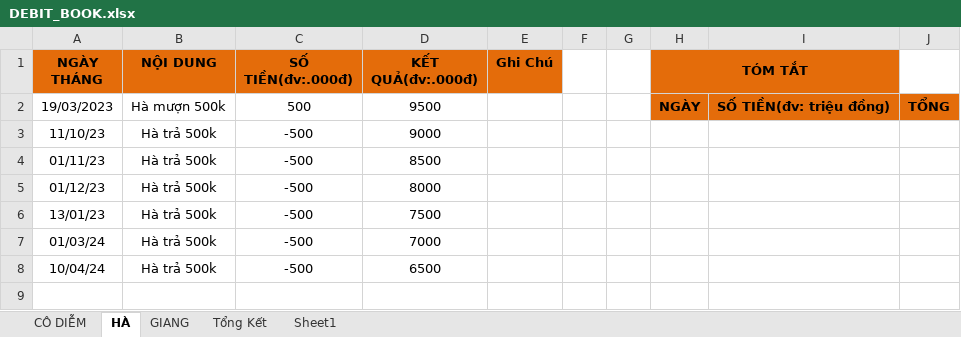
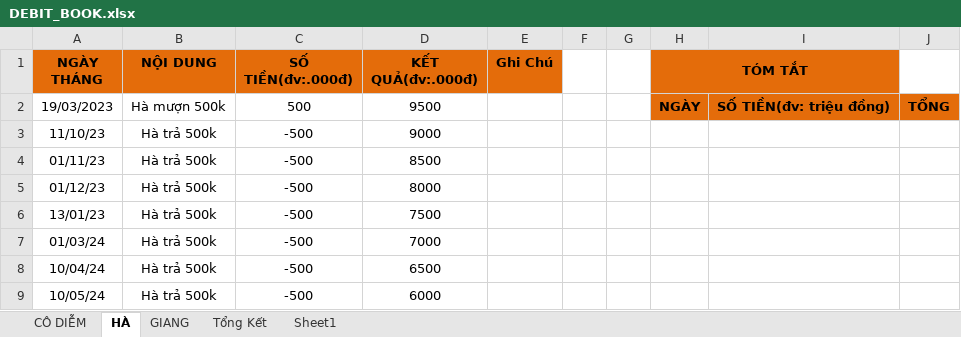
Before and after one commit to duytruongcong/DUY-CLOUD, an Excel workbook: DEBIT_BOOK.xlsx, sheet HÀ, drawn as a sheet; values as stored, in another font and other column widths than the file's, no borders; the diff names each change by its address in the sheet, - before the commit and + after, or states it on an @@ line.

Commit message:
ha tra 500k

```diff
--- a/DEBIT_BOOK.xlsx (sheet HÀ)
+++ b/DEBIT_BOOK.xlsx (sheet HÀ)
+row 9: 10/05/24 | Hà trả 500k | -500 | 6000
```
